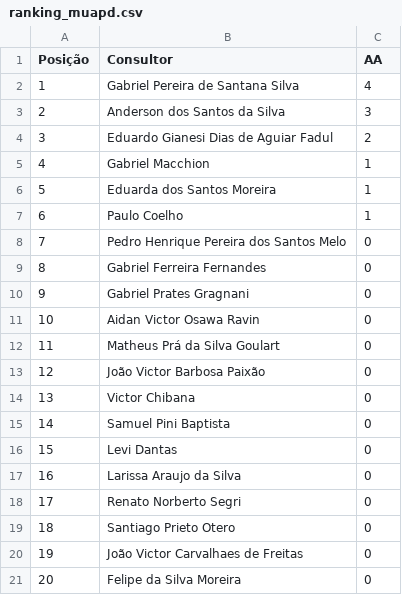
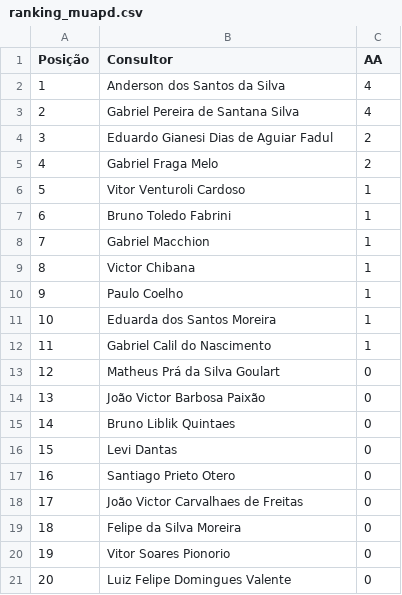
Before and after one commit to sprietootero/gestaoavista-sp1, a CSV file: ranking_muapd.csv, drawn as a sheet; only a part is shown; the shorter side is filled out with more unchanged rows; removed rows and columns are numbered as before the commit, all else as after; the diff covers the shown part only; the diff names each change by its address in the sheet, - before the commit and + after, or states it on an @@ line.

```diff
--- a/ranking_muapd.csv
+++ b/ranking_muapd.csv
+row 2: 1 | Anderson dos Santos da Silva | 4
@@ column A (Posição) renumbered between rows 3 and 33 @@
-row 3: 2 | Anderson dos Santos da Silva | 3
+row 5: 4 | Gabriel Fraga Melo | 2
+row 6: 5 | Vitor Venturoli Cardoso | 1
+row 7: 6 | Bruno Toledo Fabrini | 1
+row 9: 8 | Victor Chibana | 1
+row 10: 9 | Paulo Coelho | 1
-B12 (Consultor): Paulo Coelho
+B12 (Consultor): Gabriel Calil do Nascimento
@@ row 8 moved to row 34: 33 @@
@@ row 9 moved to row 35: 34 @@
@@ row 10 moved to row 36: 35 @@
@@ row 11 moved to row 37: 36 @@
-row 14: 13 | Victor Chibana | 0
-B15 (Consultor): Samuel Pini Baptista
+B15 (Consultor): Bruno Liblik Quintaes
@@ row 17 moved to row 31: 30 @@
-row 18: 17 | Renato Norberto Segri | 0
```
Also changed, not shown: 2 added rows, 1 moved row and 1 edited cell elsewhere in this file, dados_extraidos.csv, ranking_7dias.csv.
